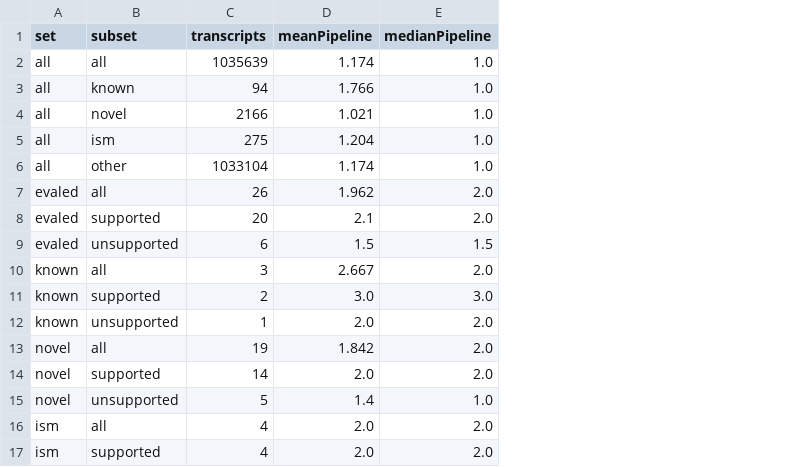
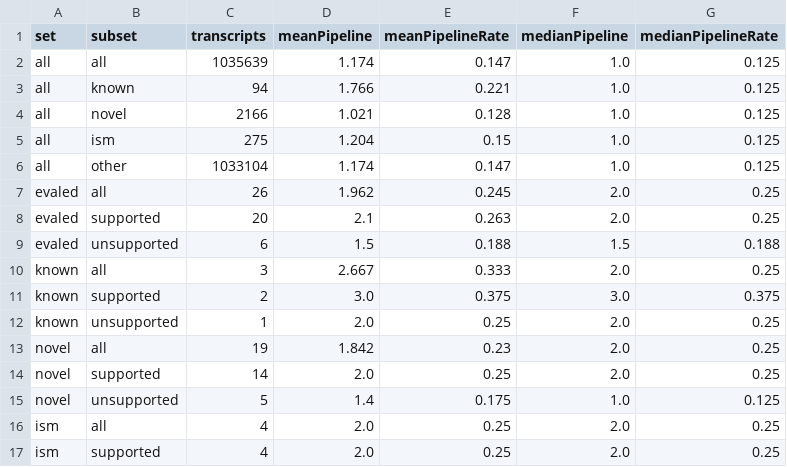
Before and after one commit to diekhans/lrgasp-experimental-eval, a TSV file: evaluation/manatee/manatee.squanti-stats.tsv, drawn as a sheet; the diff names each change by its address in the sheet, - before the commit and + after, or states it on an @@ line.

Commit message:
include what fraction of the pipelines are at median

```diff
--- a/evaluation/manatee/manatee.squanti-stats.tsv
+++ b/evaluation/manatee/manatee.squanti-stats.tsv
+column E (meanPipelineRate), rows 2-17: 0.147 | 0.221 | 0.128 | 0.15 | 0.147 | 0.245 | 0.263 | 0.188 | 0.333 | 0.375 | 0.25 | 0.23 | 0.25 | 0.175 | 0.25 | 0.25
+column G (medianPipelineRate), rows 2-17: 0.125 | 0.125 | 0.125 | 0.125 | 0.125 | 0.25 | 0.25 | 0.188 | 0.25 | 0.375 | 0.25 | 0.25 | 0.25 | 0.125 | 0.25 | 0.25
```
Also changed, not shown: evaluation/wtc11/wtc11.squanti-stats.tsv, 2 other files.
